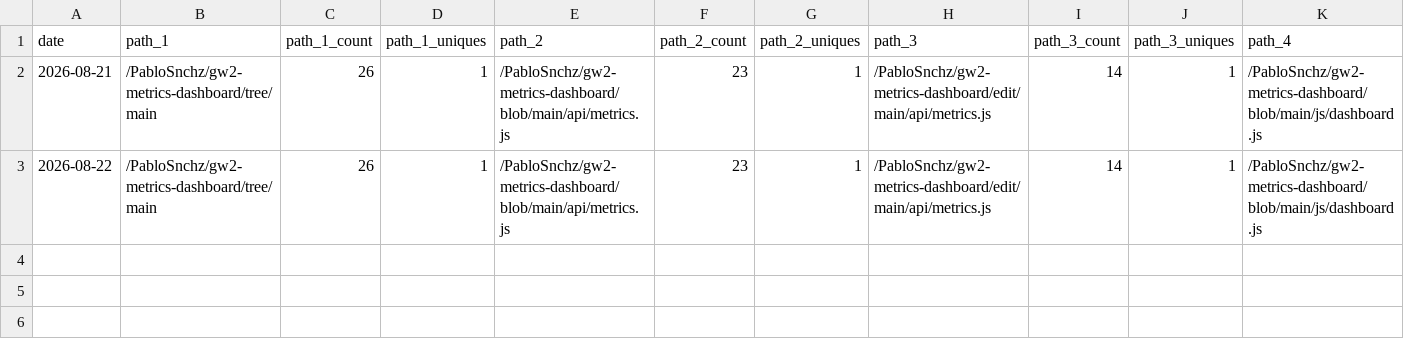
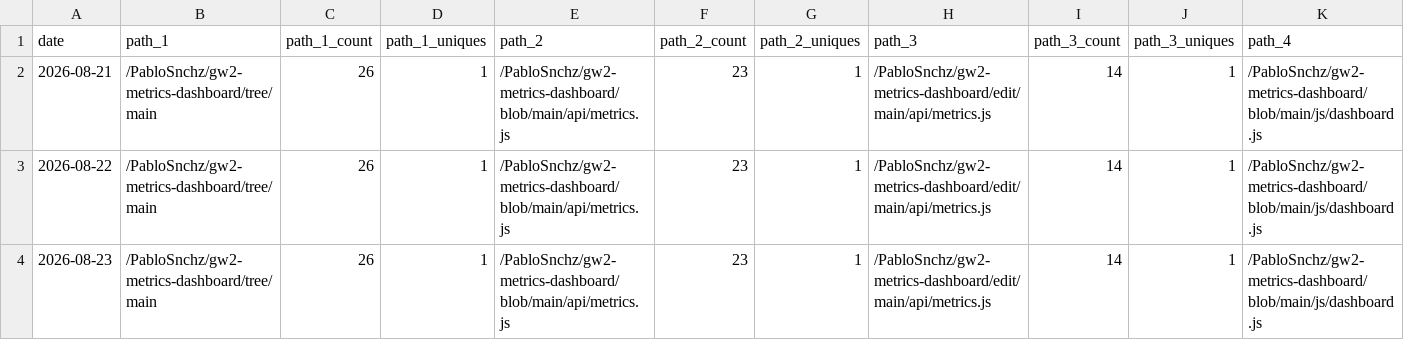
Before and after one commit to PabloSnchz/github-repo-traffic-stats, a CSV file: data/github_paths/gw2-metrics-dashboard.csv, drawn as a sheet; only a part is shown; rows hold the shown columns only; the diff names each change by its address in the sheet, - before the commit and + after, or states it on an @@ line.

Commit message:
data update

```diff
--- a/data/github_paths/gw2-metrics-dashboard.csv
+++ b/data/github_paths/gw2-metrics-dashboard.csv
+row 4: 2026-08-23 | /PabloSnchz/gw2-metrics-dashboard/tree/main | 26 | 1 | /PabloSnchz/gw2-metrics-dashboard/blob/main/api/metrics.js | 23 | 1 | /PabloSnchz/gw2-metrics-dashboard/edit/main/api/metrics.js | 14 | 1 | /PabloSnchz/gw2-metrics-dashboard/blob/main/js/dashboard.js
```
Also changed, not shown: data/github_paths/PabloSnchz.csv, data/github_paths/bio.csv, 17 other files.
